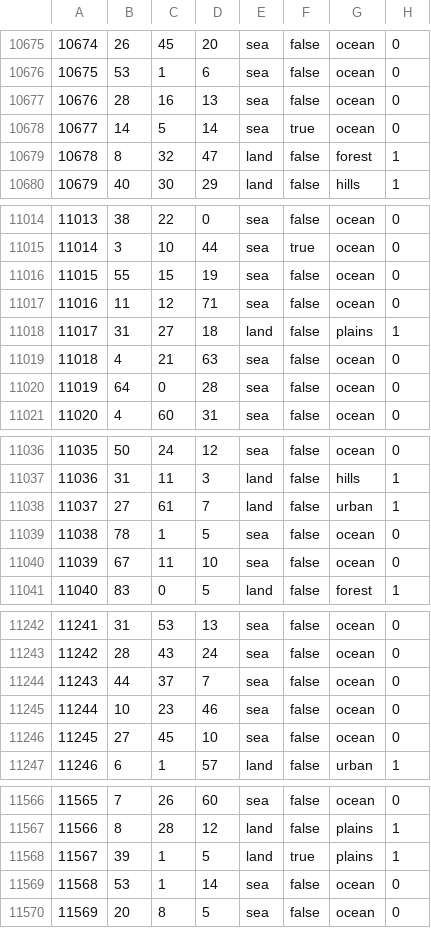
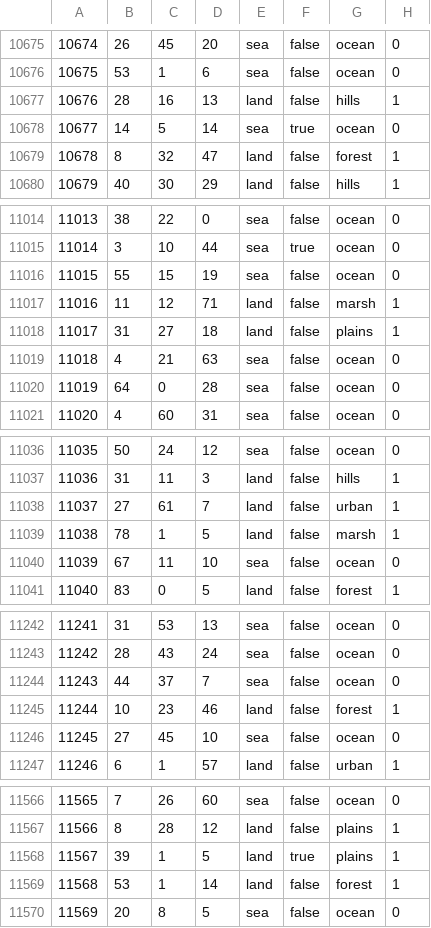
Before and after one commit to Balefire-Blues-Team/eaw_foe, a CSV file: map/definition.csv, drawn as a sheet; only a part is shown, gaps mark what is left out; the diff covers the shown part only.

```diff
--- a/map/definition.csv
+++ b/map/definition.csv
@@ -10676,3 +10676,3 @@
 10675;53;1;6;sea;false;ocean;0
-10676;28;16;13;sea;false;ocean;0
+10676;28;16;13;land;false;hills;1
 10677;14;5;14;sea;true;ocean;0
@@ -11016,3 +11016,3 @@
 11015;55;15;19;sea;false;ocean;0
-11016;11;12;71;sea;false;ocean;0
+11016;11;12;71;land;false;marsh;1
 11017;31;27;18;land;false;plains;1
@@ -11038,3 +11038,3 @@
 11037;27;61;7;land;false;urban;1
-11038;78;1;5;sea;false;ocean;0
+11038;78;1;5;land;false;marsh;1
 11039;67;11;10;sea;false;ocean;0
@@ -11244,3 +11244,3 @@
 11243;44;37;7;sea;false;ocean;0
-11244;10;23;46;sea;false;ocean;0
+11244;10;23;46;land;false;forest;1
 11245;27;45;10;sea;false;ocean;0
@@ -11568,3 +11568,3 @@
 11567;39;1;5;land;true;plains;1
-11568;53;1;14;sea;false;ocean;0
+11568;53;1;14;land;false;forest;1
 11569;20;8;5;sea;false;ocean;0
```
Also changed, not shown: 18 edited cells elsewhere in this file, 36 other files.
